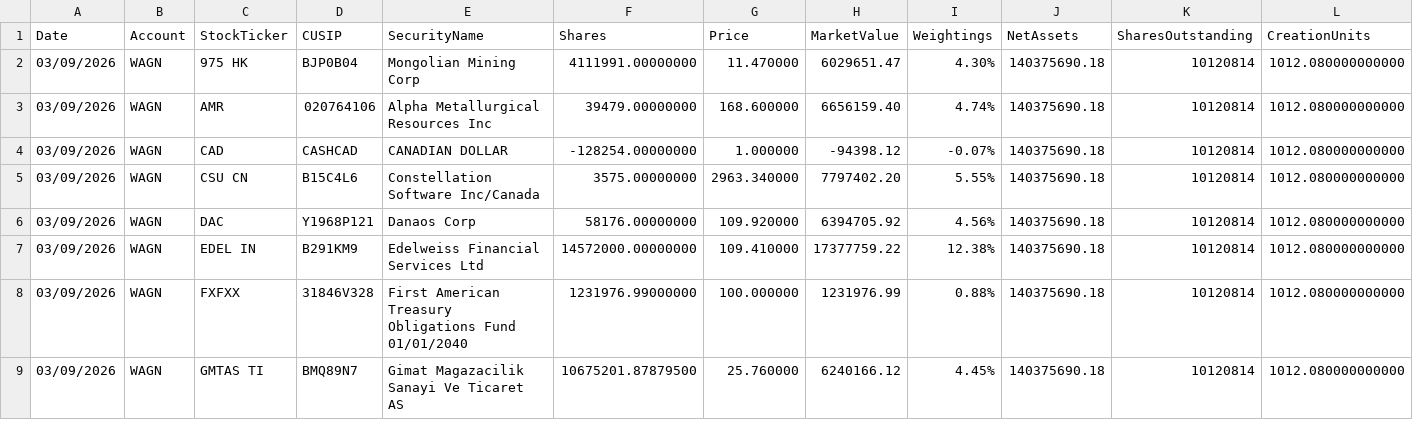
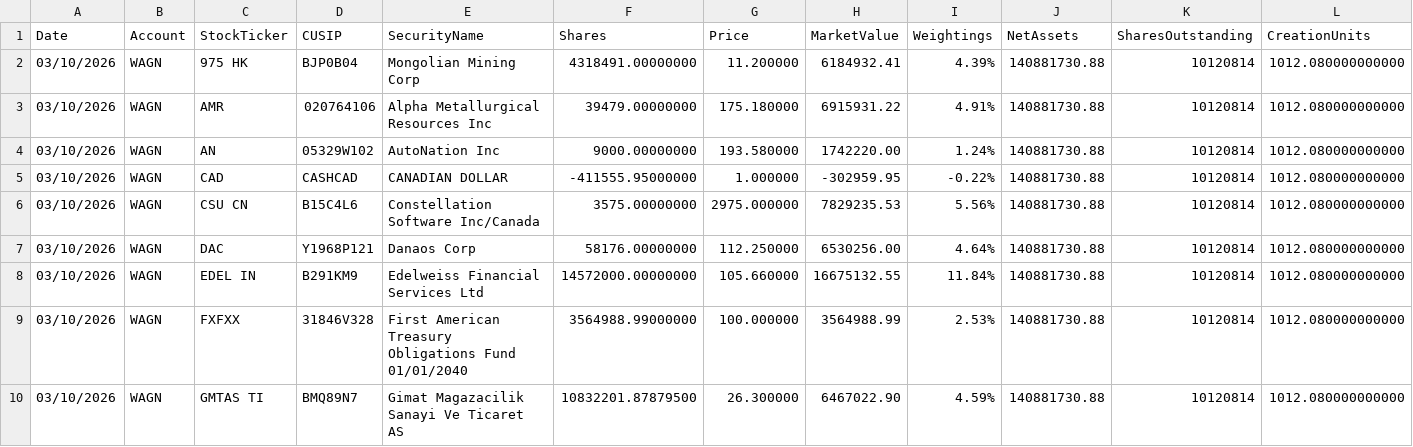
Before and after one commit to amirahmedimtiaz/pabrai-portfolio-monitor, a CSV file: previous_holdings.csv, drawn as a sheet; only a part is shown; addresses are those after the commit; rows hold the shown columns only; the diff covers the shown part only; the diff names each change by its address in the sheet, - before the commit and + after, or states it on an @@ line.

```diff
--- a/previous_holdings.csv
+++ b/previous_holdings.csv
-A2:A3 (Date): 03/09/2026
+A2:A3 (Date): 03/10/2026
-F2 (Shares): 4111991.00000000
+F2 (Shares): 4318491.00000000
-G2 (Price): 11.470000
+G2 (Price): 11.200000
-H2 (MarketValue): 6029651.47
+H2 (MarketValue): 6184932.41
-I2 (Weightings): 4.30%
+I2 (Weightings): 4.39%
-J2:J3 (NetAssets): 140375690.18
+J2:J3 (NetAssets): 140881730.88
-G3 (Price): 168.600000
+G3 (Price): 175.180000
-H3 (MarketValue): 6656159.40
+H3 (MarketValue): 6915931.22
-I3 (Weightings): 4.74%
+I3 (Weightings): 4.91%
+row 4: 03/10/2026 | WAGN | AN | 05329W102 | AutoNation Inc | 9000.00000000 | 193.580000 | 1742220.00 | 1.24% | 140881730.88 | 10120814 | 1012.080000000000
-A5:A10 (Date): 03/09/2026
+A5:A10 (Date): 03/10/2026
-F5 (Shares): -128254.00000000
+F5 (Shares): -411555.95000000
-H5 (MarketValue): -94398.12
+H5 (MarketValue): -302959.95
-I5 (Weightings): -0.07%
+I5 (Weightings): -0.22%
-J5:J10 (NetAssets): 140375690.18
+J5:J10 (NetAssets): 140881730.88
-G6 (Price): 2963.340000
+G6 (Price): 2975.000000
-H6 (MarketValue): 7797402.20
+H6 (MarketValue): 7829235.53
-I6 (Weightings): 5.55%
+I6 (Weightings): 5.56%
-G7 (Price): 109.920000
+G7 (Price): 112.250000
-H7 (MarketValue): 6394705.92
+H7 (MarketValue): 6530256.00
-I7 (Weightings): 4.56%
+I7 (Weightings): 4.64%
-G8 (Price): 109.410000
+G8 (Price): 105.660000
-H8 (MarketValue): 17377759.22
+H8 (MarketValue): 16675132.55
-I8 (Weightings): 12.38%
+I8 (Weightings): 11.84%
-F9 (Shares): 1231976.99000000
+F9 (Shares): 3564988.99000000
-H9 (MarketValue): 1231976.99
+H9 (MarketValue): 3564988.99
-I9 (Weightings): 0.88%
+I9 (Weightings): 2.53%
-F10 (Shares): 10675201.87879500
+F10 (Shares): 10832201.87879500
-G10 (Price): 25.760000
+G10 (Price): 26.300000
-H10 (MarketValue): 6240166.12
+H10 (MarketValue): 6467022.90
-I10 (Weightings): 4.45%
+I10 (Weightings): 4.59%
```
Also changed, not shown: 81 edited cells elsewhere in this file.
